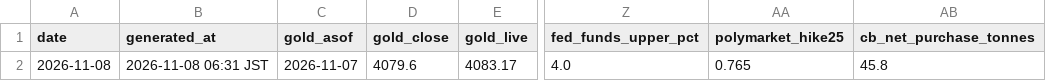
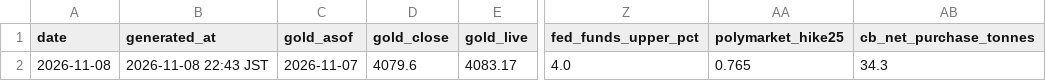
Before and after one commit to Wangxian111/xaudaily-data, a CSV file: data/daily/2026-11-08.csv, drawn as a sheet; only a part is shown, gaps mark what is left out; the diff names each change by its address in the sheet, - before the commit and + after, or states it on an @@ line.

Commit message:
Update data/daily/2026-11-08.csv

```diff
--- a/data/daily/2026-11-08.csv
+++ b/data/daily/2026-11-08.csv
-B2 (generated_at): 2026-11-08 06:31 JST
+B2 (generated_at): 2026-11-08 22:43 JST
-AB2 (cb_net_purchase_tonnes): 45.8
+AB2 (cb_net_purchase_tonnes): 34.3
```
